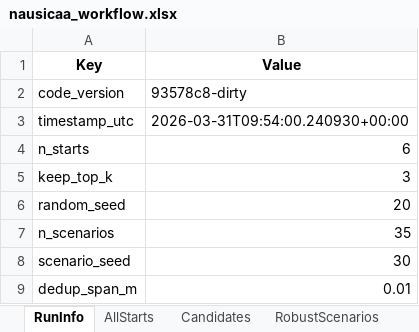
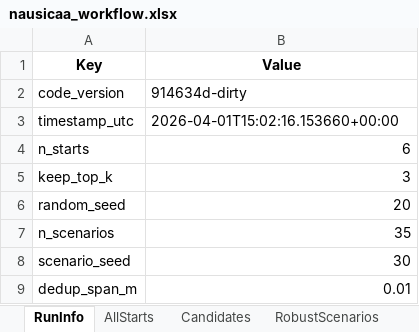
Before and after one commit to GH-X-ST/Nausicaa, an Excel workbook: 02_Glider_Design/C_results/nausicaa_workflow.xlsx, sheet RunInfo, drawn as a sheet; only a part is shown; values as stored, in another font and other column widths than the file's, no borders; the diff names each change by its address in the sheet, - before the commit and + after, or states it on an @@ line.

```diff
--- a/02_Glider_Design/C_results/nausicaa_workflow.xlsx (sheet RunInfo)
+++ b/02_Glider_Design/C_results/nausicaa_workflow.xlsx (sheet RunInfo)
-B2 (Value): 93578c8-dirty
+B2 (Value): 914634d-dirty
-B3 (Value): 2026-03-31T09:54:00.240930+00:00
+B3 (Value): 2026-04-01T15:02:16.153660+00:00
```
Also changed, not shown: sheet RobustOutputsLong, sheet CorrelationMatrix, sheet PlotDataRobust, sheet CorrelationData, sheet RobustScenarios, sheet AllStarts, 3 more sheets, 02_Glider_Design/C_results/main_text_tables.xlsx, 02_Glider_Design/C_results/nausicaa_results.xlsx, 7 other files.
